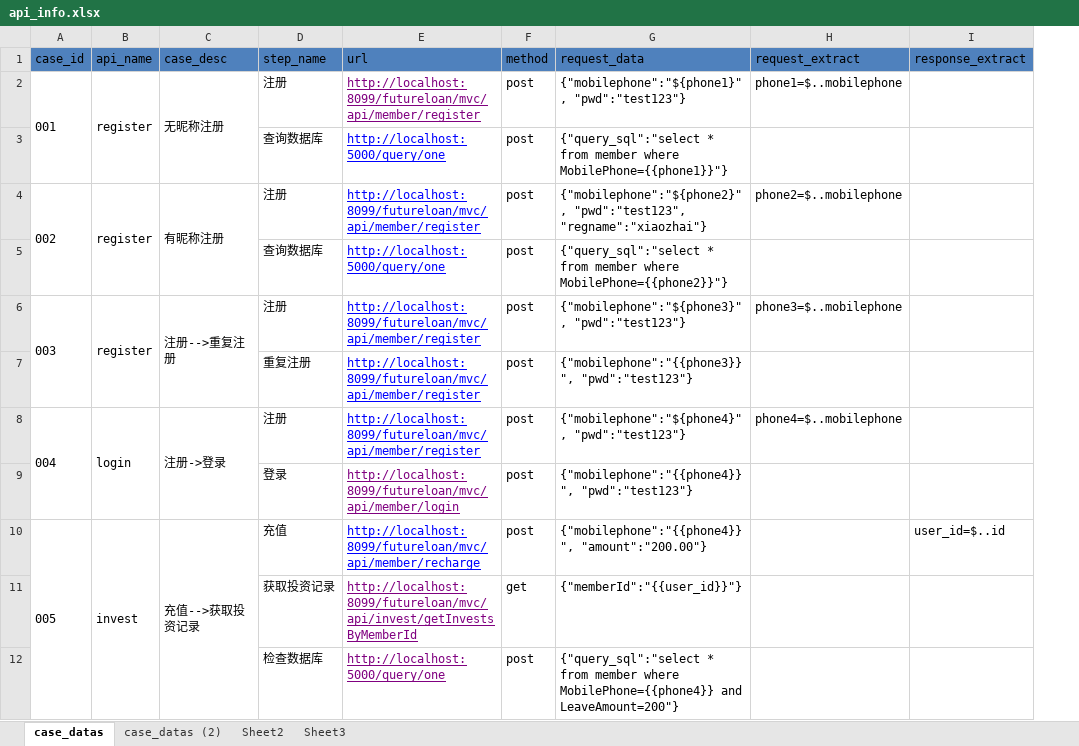
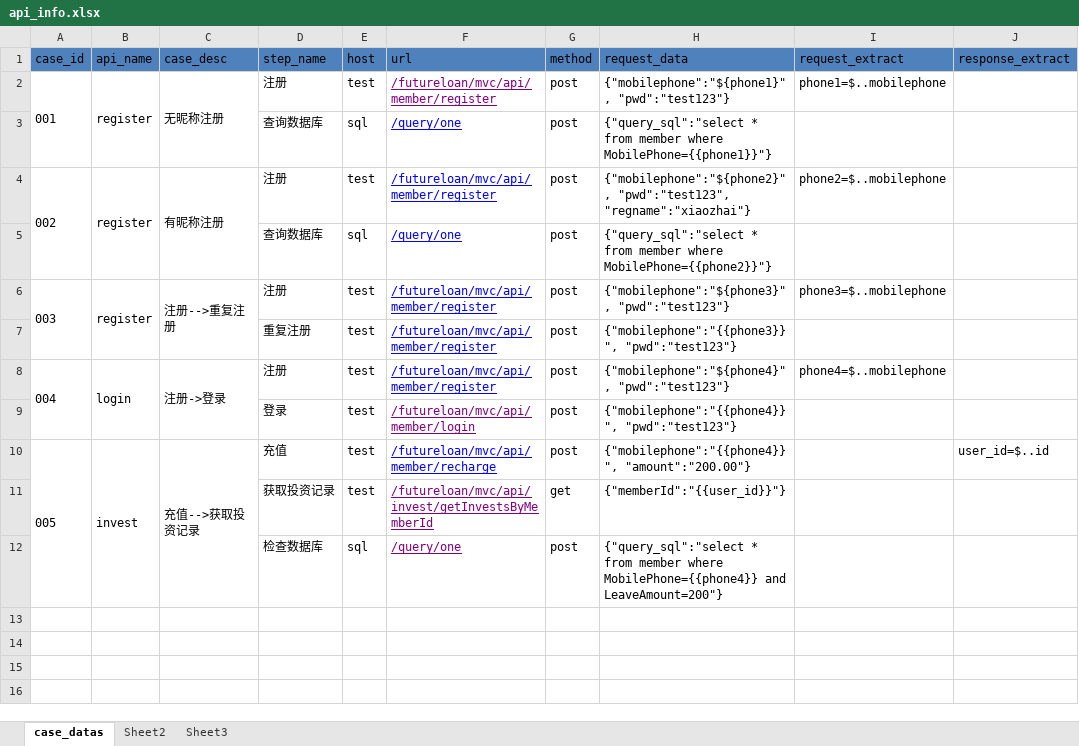
Before and after one commit to cnhkzyy/API_AutoTest, an Excel workbook: test_datas/api_info.xlsx, sheet case_datas, drawn as a sheet; only a part is shown; values as stored, in another font and other column widths than the file's, no borders; addresses are those after the commit; the diff names each change by its address in the sheet, - before the commit and + after, or states it on an @@ line.

```diff
--- a/test_datas/api_info.xlsx (sheet case_datas)
+++ b/test_datas/api_info.xlsx (sheet case_datas)
@@ sheet tab hidden: case_datas (2) @@
+column E (host), rows 2-12: test | sql | test | sql | test | test | test | test | test | test | sql
-F2 (url): http://localhost:8099/futureloan/mvc/api/member/register
+F2 (url): /futureloan/mvc/api/member/register
-F3 (url): http://localhost:5000/query/one
+F3 (url): /query/one
-F4 (url): http://localhost:8099/futureloan/mvc/api/member/register
+F4 (url): /futureloan/mvc/api/member/register
-F5 (url): http://localhost:5000/query/one
+F5 (url): /query/one
-F6:F8 (url): http://localhost:8099/futureloan/mvc/api/member/register
+F6:F8 (url): /futureloan/mvc/api/member/register
-F9 (url): http://localhost:8099/futureloan/mvc/api/member/login
+F9 (url): /futureloan/mvc/api/member/login
-F10 (url): http://localhost:8099/futureloan/mvc/api/member/recharge
+F10 (url): /futureloan/mvc/api/member/recharge
-F11 (url): http://localhost:8099/futureloan/mvc/api/invest/getInvestsByMemberId
+F11 (url): /futureloan/mvc/api/invest/getInvestsByMemberId
-F12 (url): http://localhost:5000/query/one
+F12 (url): /query/one
```
Also changed, not shown: 12 other files.
